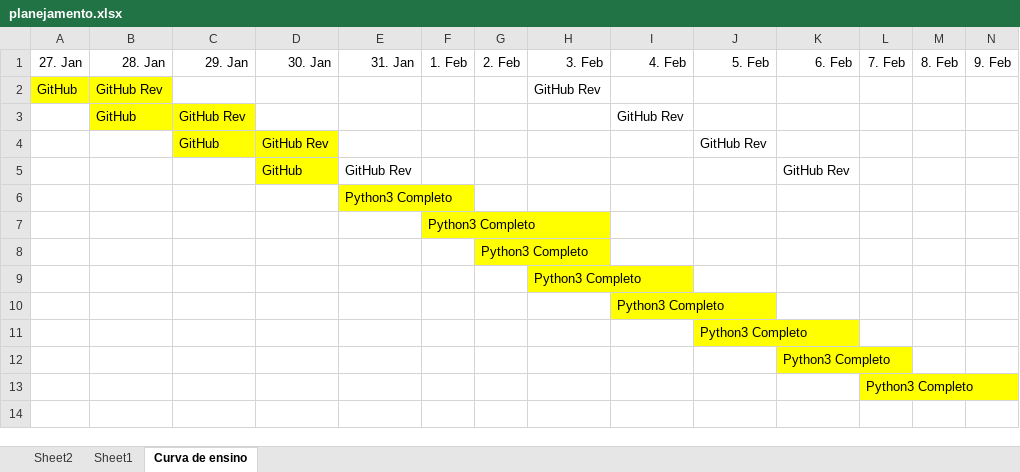
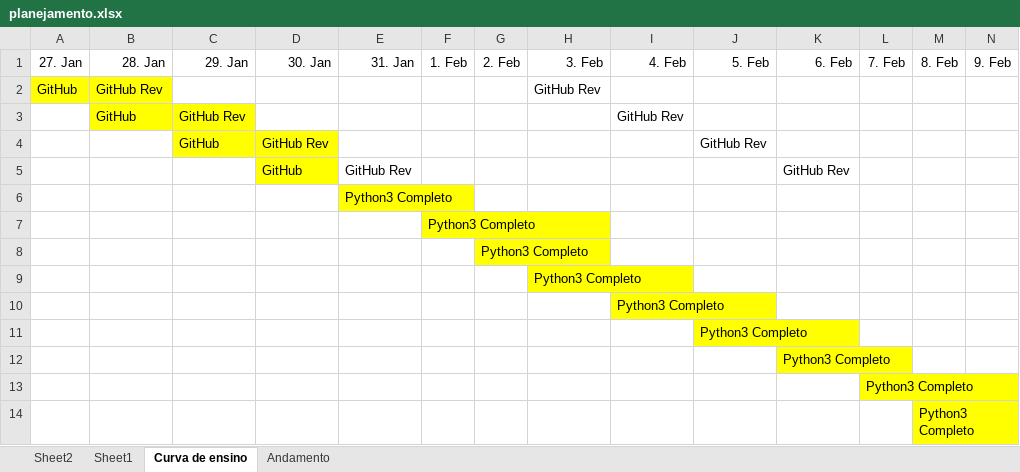
Before and after one commit to gustavopierre/LearningProject, an Excel workbook: planejamento.xlsx, sheet Curva de ensino, drawn as a sheet; only a part is shown; values as stored, in another font and other column widths than the file's, no borders; rows hold the shown columns only; the diff names each change by its address in the sheet, - before the commit and + after, or states it on an @@ line.

```diff
--- a/planejamento.xlsx (sheet Curva de ensino)
+++ b/planejamento.xlsx (sheet Curva de ensino)
+sheet tab: Andamento
+row 14:  |  |  |  |  |  |  |  |  |  |  |  | Python3 Completo
```
Also changed, not shown: sheet Sheet2, 11 other files.
